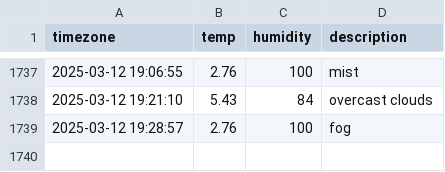
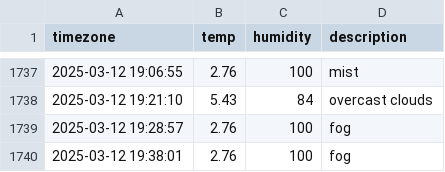
Before and after one commit to SuHyun63/seoul-weather, a CSV file: seoul_weather.csv, drawn as a sheet; only a part is shown, gaps mark what is left out.

```diff
--- a/seoul_weather.csv
+++ b/seoul_weather.csv
@@ -1739 +1739,2 @@ timezone,temp,humidity,description
 2025-03-12 19:28:57,2.76,100,fog
+2025-03-12 19:38:01,2.76,100,fog
```
